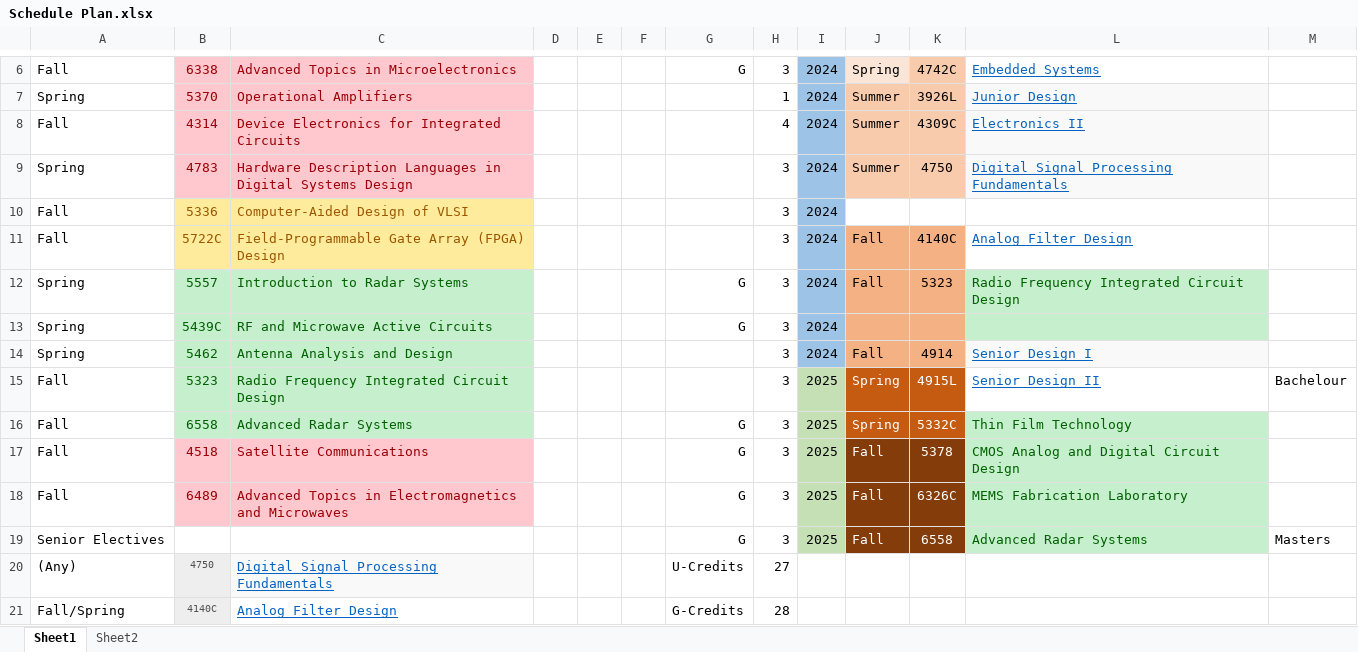
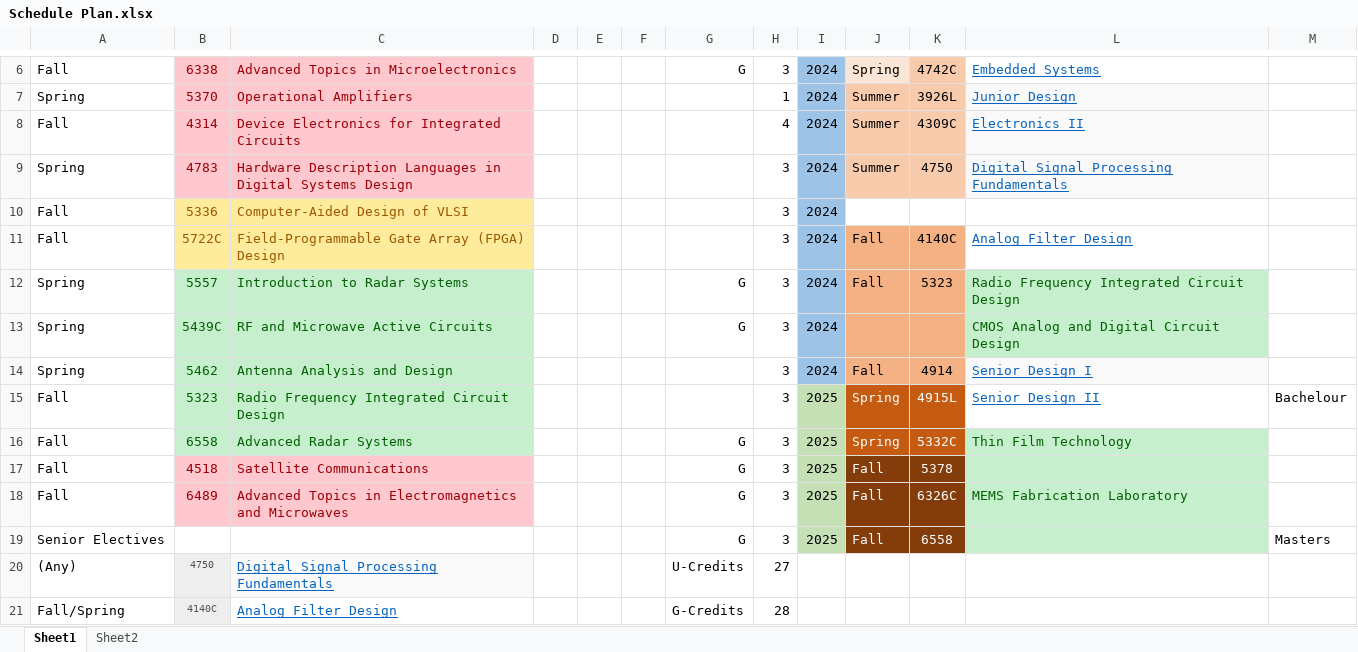
Before and after one commit to youss2017/UCF, an Excel workbook: Schedule Plan.xlsx, sheet Sheet1, drawn as a sheet; only a part is shown, gaps mark what is left out; values as stored, in another font and other column widths than the file's, no borders; the diff names each change by its address in the sheet, - before the commit and + after, or states it on an @@ line.

```diff
--- a/Schedule Plan.xlsx (sheet Sheet1)
+++ b/Schedule Plan.xlsx (sheet Sheet1)
-L13: (empty)
+L13: CMOS Analog and Digital Circuit Design
-L17: CMOS Analog and Digital Circuit Design
+L17: (empty)
-L19: Advanced Radar Systems
+L19: (empty)
```
Also changed, not shown: GPA.xlsx, 17 other files.
